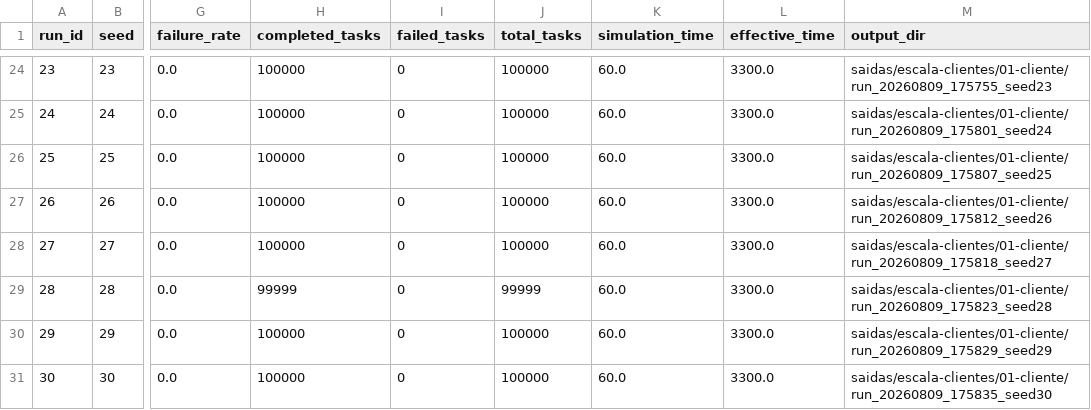
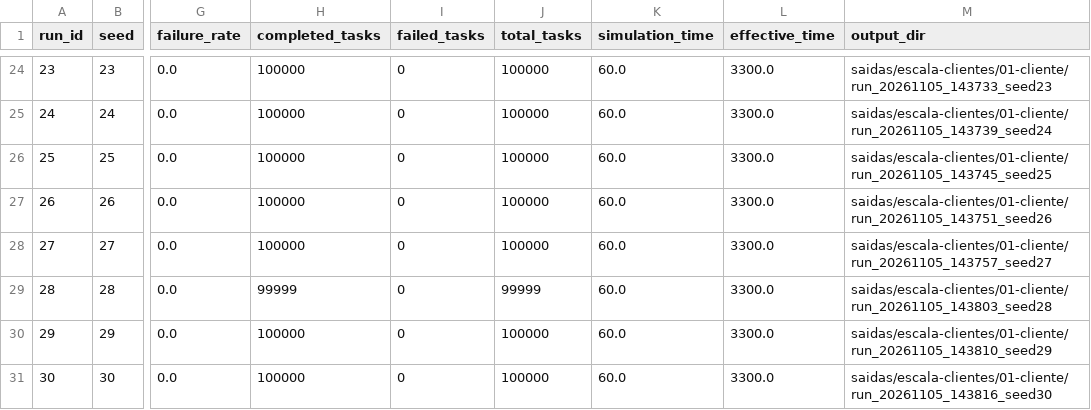
Before and after one commit to DerickWiller/GPUEdgeCloudSim, a CSV file: experimentos/escala-clientes/01-cliente/resultados/metrics_runs.csv, drawn as a sheet; only a part is shown, gaps mark what is left out; the diff covers the shown part only; the diff names each change by its address in the sheet, - before the commit and + after, or states it on an @@ line.

Commit message:
experimentos: aponta a amostra de N01 para execuções reproduzidas
As 30 execuções de N01 (sementes 1 a 30), refeitas com o código atual
no Windows pelo Git Bash, são idênticas às publicadas em todas as
colunas de métricas. O manifesto passa a apontar para elas, o que
permite regerar com as saídas brutas o relatório de validação e as
figuras comparativas que incluem N01.

Efeito nos resultados publicados: nenhum. metrics_by_app.csv e
metrics_summary.csv inalterados; em metrics_runs.csv mudam output_dir
e o run_id das sementes 11 e 12, que estavam trocados e passam a
coincidir com a semente. validacao.md regerado pelo validador atual.

Verificação: comparação semente a semente com o metrics_runs.csv
publicado (30 de 30 idênticas); validar_saidas.py sem falhas.

```diff
--- a/experimentos/escala-clientes/01-cliente/resultados/metrics_runs.csv
+++ b/experimentos/escala-clientes/01-cliente/resultados/metrics_runs.csv
-M24 (output_dir): saidas/escala-clientes/01-cliente/run_20260809_175755_seed23
+M24 (output_dir): saidas/escala-clientes/01-cliente/run_20261105_143733_seed23
-M25 (output_dir): saidas/escala-clientes/01-cliente/run_20260809_175801_seed24
+M25 (output_dir): saidas/escala-clientes/01-cliente/run_20261105_143739_seed24
-M26 (output_dir): saidas/escala-clientes/01-cliente/run_20260809_175807_seed25
+M26 (output_dir): saidas/escala-clientes/01-cliente/run_20261105_143745_seed25
-M27 (output_dir): saidas/escala-clientes/01-cliente/run_20260809_175812_seed26
+M27 (output_dir): saidas/escala-clientes/01-cliente/run_20261105_143751_seed26
-M28 (output_dir): saidas/escala-clientes/01-cliente/run_20260809_175818_seed27
+M28 (output_dir): saidas/escala-clientes/01-cliente/run_20261105_143757_seed27
-M29 (output_dir): saidas/escala-clientes/01-cliente/run_20260809_175823_seed28
+M29 (output_dir): saidas/escala-clientes/01-cliente/run_20261105_143803_seed28
-M30 (output_dir): saidas/escala-clientes/01-cliente/run_20260809_175829_seed29
+M30 (output_dir): saidas/escala-clientes/01-cliente/run_20261105_143810_seed29
-M31 (output_dir): saidas/escala-clientes/01-cliente/run_20260809_175835_seed30
+M31 (output_dir): saidas/escala-clientes/01-cliente/run_20261105_143816_seed30
```
Also changed, not shown: 32 edited cells elsewhere in this file, experimentos/escala-clientes/01-cliente/resultados/run_manifest.csv, 1 other file.
